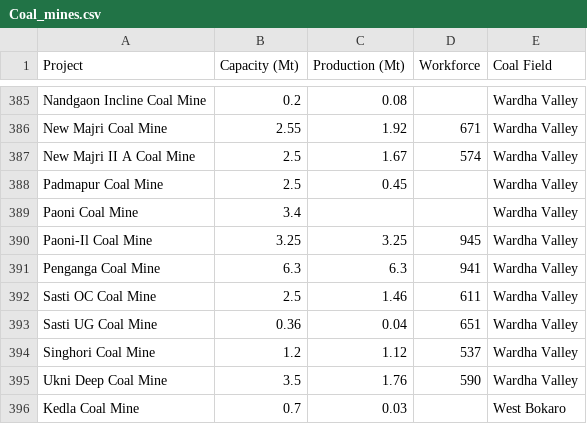
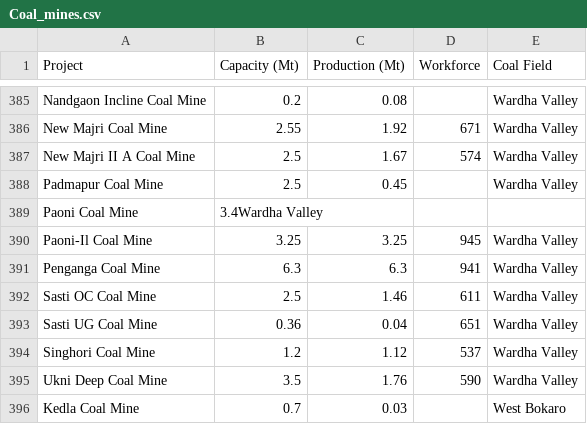
Before and after one commit to YashPatil0105/sih24, a CSV file: backend/csv/Coal_mines.csv, drawn as a sheet; only a part is shown, gaps mark what is left out; the diff names each change by its address in the sheet, - before the commit and + after, or states it on an @@ line.

Commit message:
Backend updated

```diff
--- a/backend/csv/Coal_mines.csv
+++ b/backend/csv/Coal_mines.csv
-B389 (Capacity (Mt)): 3.4
+B389 (Capacity (Mt)): 3.4Wardha Valley
-E389 (Coal Field): Wardha Valley
+E389 (Coal Field): (empty)
```
Also changed, not shown: 10 other files.
